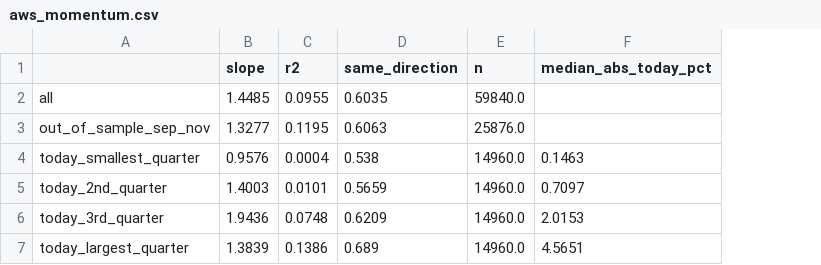
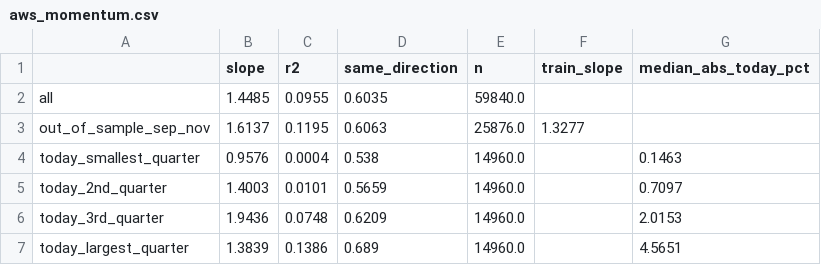
Before and after one commit to Ad1tyaRavi/GPUvol, a CSV file: out/aws_momentum.csv, drawn as a sheet; the diff names each change by its address in the sheet, - before the commit and + after, or states it on an @@ line.

```diff
--- a/out/aws_momentum.csv
+++ b/out/aws_momentum.csv
+column F (train_slope), row 3: 1.3277
-B3 (slope): 1.3277
+B3 (slope): 1.6137
```
Also changed, not shown: out/aws_timing_vs_size.csv, 2 other files.
